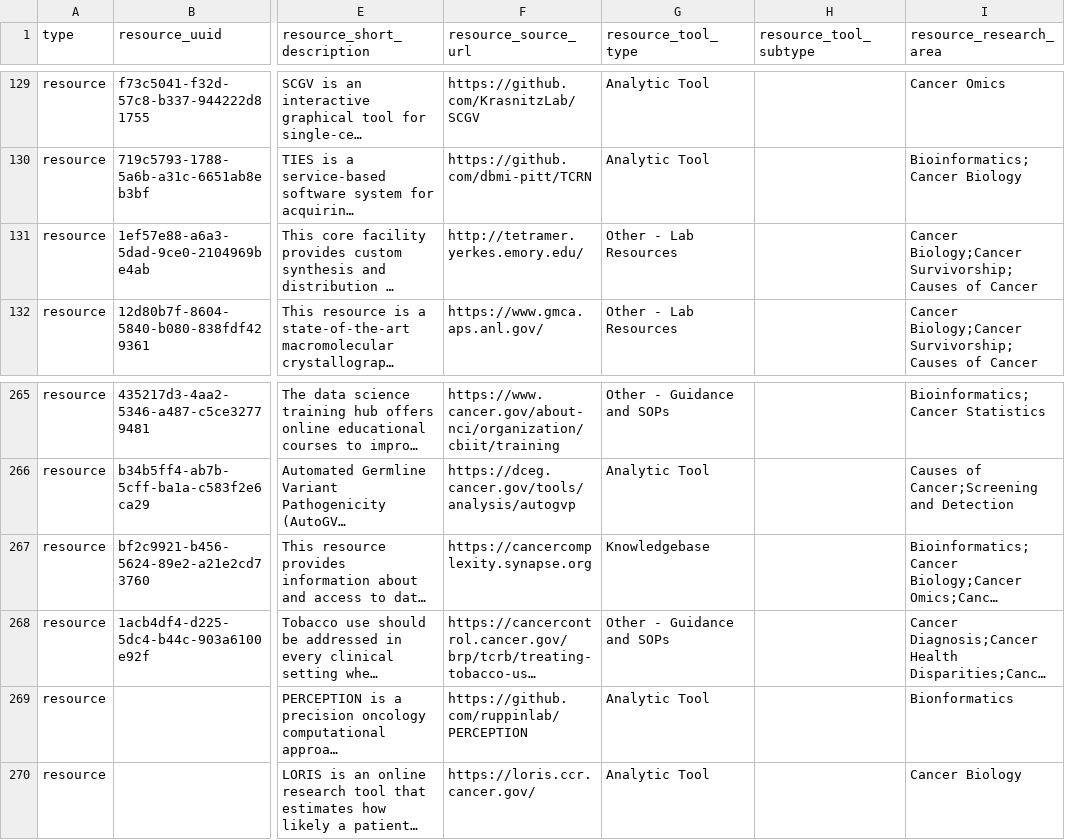
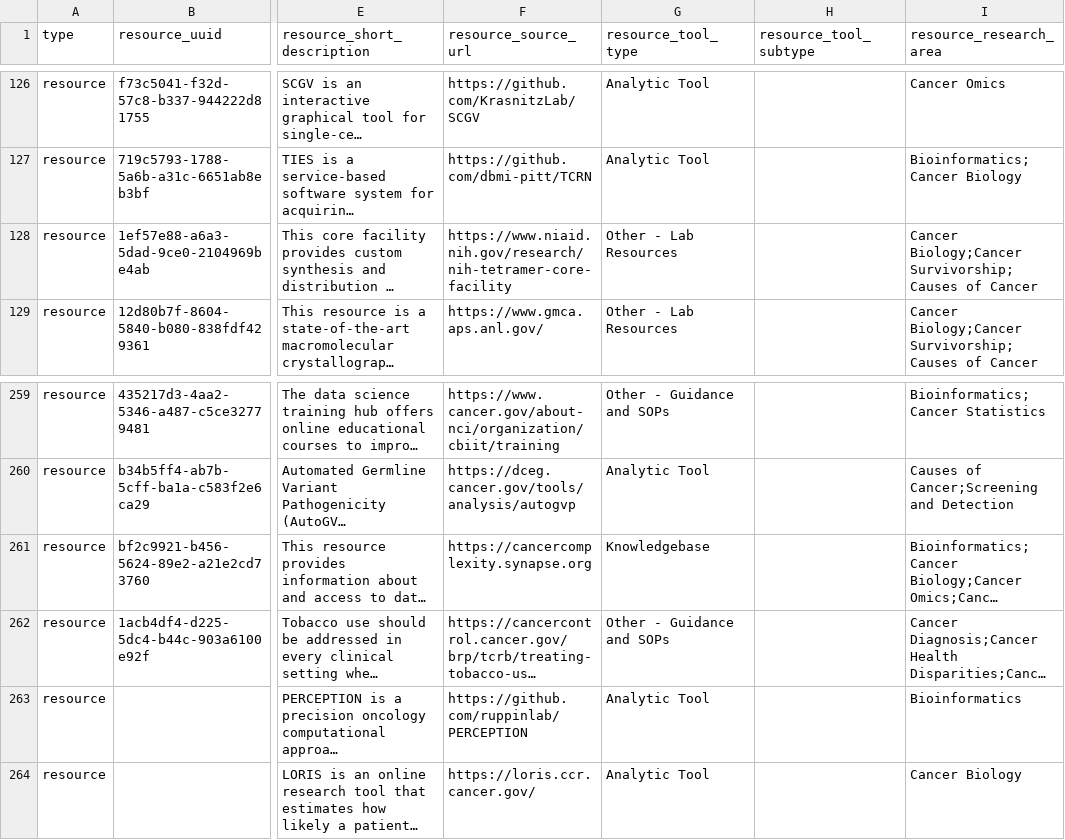
Before and after one commit to CBIIT/INS-Data, a TSV file: data/01_intermediate/resources/resources_2026-10-21.tsv, drawn as a sheet; only a part is shown, gaps mark what is left out; long unchanged cells end in …; addresses are those after the commit; the diff covers the shown part only; the diff names each change by its address in the sheet, - before the commit and + after, or states it on an @@ line.

Commit message:
INS-1769: Fix resource links and retire unavailable resources

```diff
--- a/data/01_intermediate/resources/resources_2026-10-21.tsv
+++ b/data/01_intermediate/resources/resources_2026-10-21.tsv
-F128 (resource_source_url): http://tetramer.yerkes.emory.edu/
+F128 (resource_source_url): https://www.niaid.nih.gov/research/nih-tetramer-core-facility
-I263 (resource_research_area): Bionformatics
+I263 (resource_research_area): Bioinformatics
```
Also changed, not shown: 6 removed rows and 7 edited cells elsewhere in this file, data/02_output/resources/resources_2026-10-21_processed.tsv, 1 other file.
